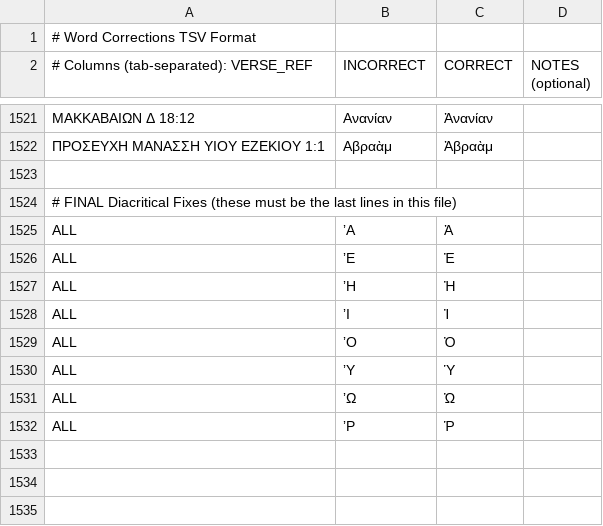
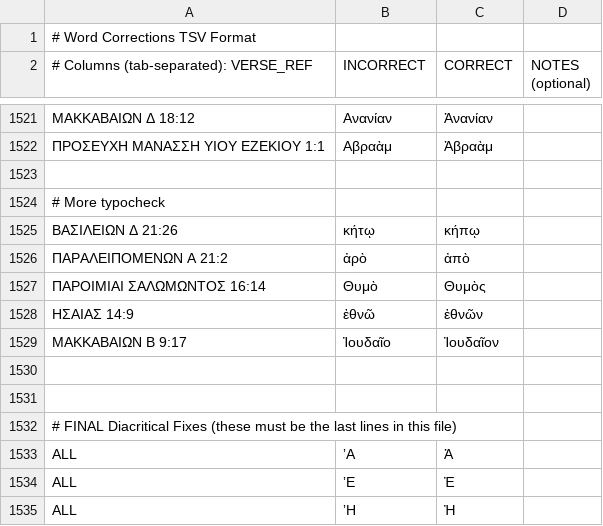
Before and after one commit to jjorloff1/brenton-lxx-error-finder, a TSV file: word_corrections.tsv, drawn as a sheet; only a part is shown, gaps mark what is left out; the shorter side is filled out with more unchanged rows; the diff names each change by its address in the sheet, - before the commit and + after, or states it on an @@ line.

Commit message:
Resolve typos

```diff
--- a/word_corrections.tsv
+++ b/word_corrections.tsv
+row 1524: # More typocheck
+row 1525: ΒΑΣΙΛΕΙΩΝ Δ 21:26 | κήτῳ | κήπῳ
+row 1526: ΠΑΡΑΛΕΙΠΟΜΕΝΩΝ Α 21:2 | ἀρὸ | ἀπὸ
+row 1527: ΠΑΡΟΙΜΙΑΙ ΣΑΛΩΜΩΝΤΟΣ 16:14 | Θυμὸ | Θυμὸς
+row 1528: ΗΣΑΙΑΣ 14:9 | ἐθνῶ | ἐθνῶν
+row 1529: ΜΑΚΚΑΒΑΙΩΝ Β 9:17 | Ἰουδαῖο | Ἰουδαῖον
+row 1530: (empty)
+row 1531: (empty)
```
Also changed, not shown: check_missing_words_for_typos/output/missing_words_legitimate_variations.tsv, 6 other files.
